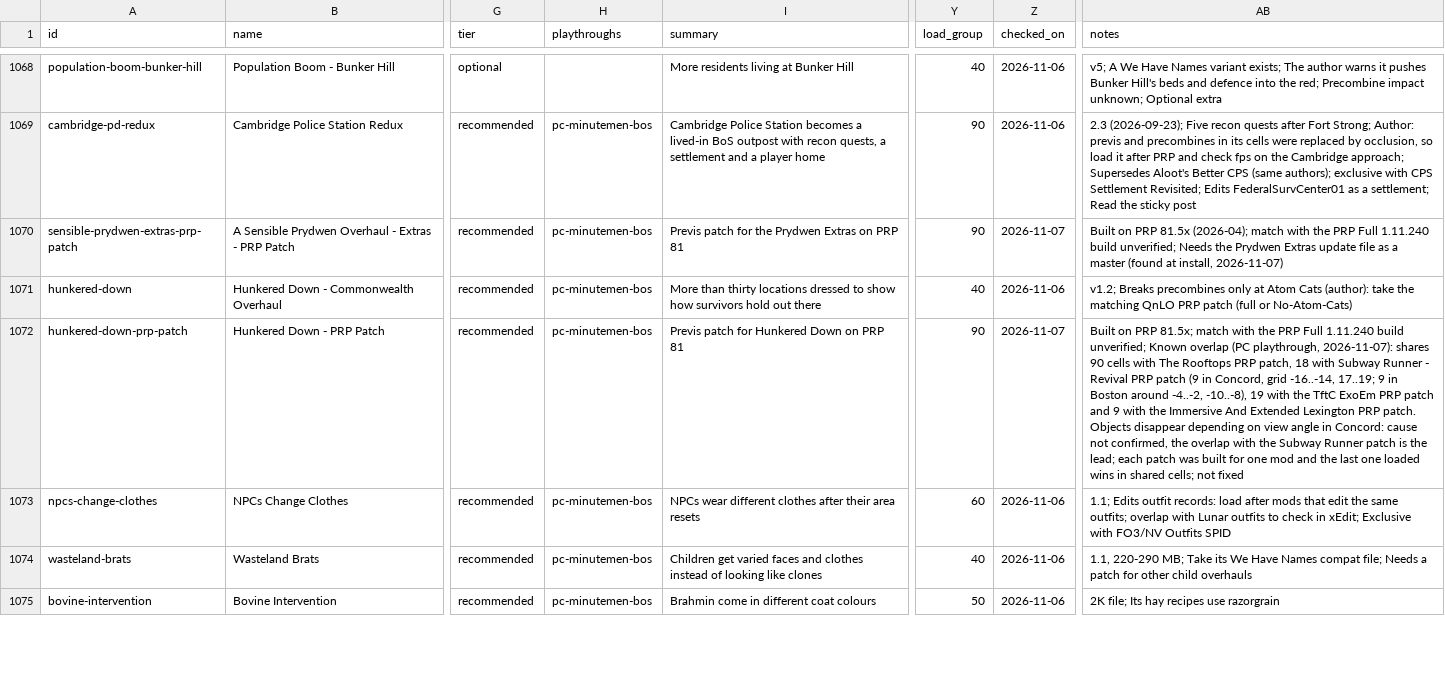
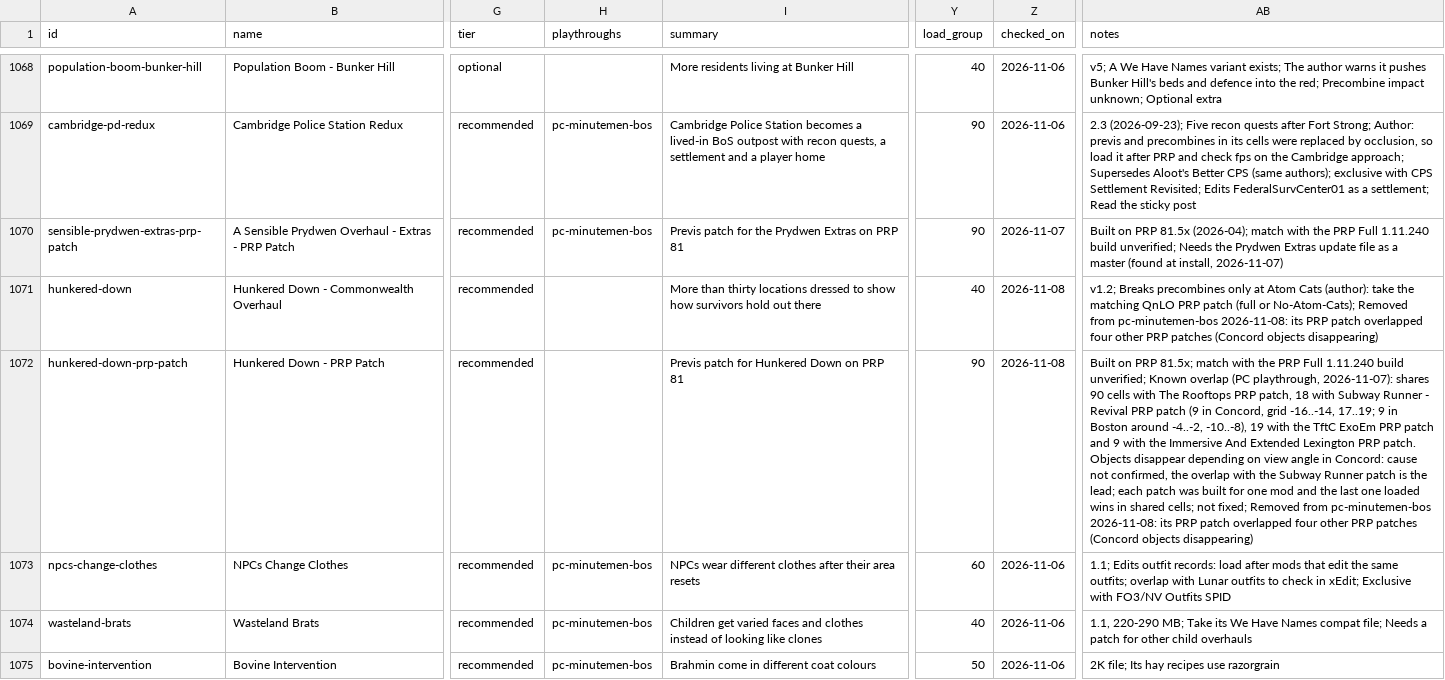
Before and after one commit to MorganKryze/special-mods-list, a CSV file: data/mods.csv, drawn as a sheet; only a part is shown, gaps mark what is left out; the diff names each change by its address in the sheet, - before the commit and + after, or states it on an @@ line.

```diff
--- a/data/mods.csv
+++ b/data/mods.csv
-H1071:H1072 (playthroughs): pc-minutemen-bos
+H1071:H1072 (playthroughs): (empty)
-Z1071 (checked_on): 2026-11-06
+Z1071 (checked_on): 2026-11-08
-AB1071 (notes): …(full or No-Atom-Cats)
+AB1071 (notes): …(full or No-Atom-Cats); Removed from pc-minutemen-bos 2026-11-08: its PRP patch overlapped four other PRP patches (Concord objects disappearing)
-Z1072 (checked_on): 2026-11-07
+Z1072 (checked_on): 2026-11-08
-AB1072 (notes): …cells; not fixed
+AB1072 (notes): …cells; not fixed; Removed from pc-minutemen-bos 2026-11-08: its PRP patch overlapped four other PRP patches (Concord objects disappearing)
```
Also changed, not shown: 3 other files.
